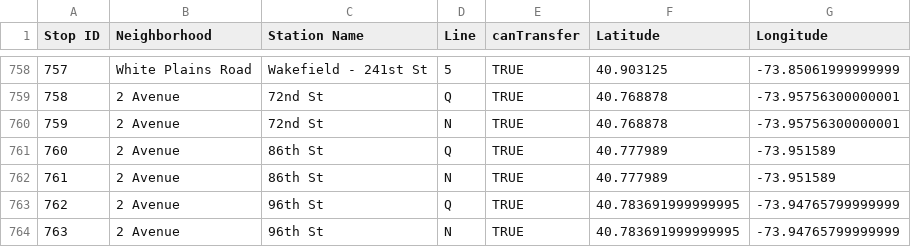
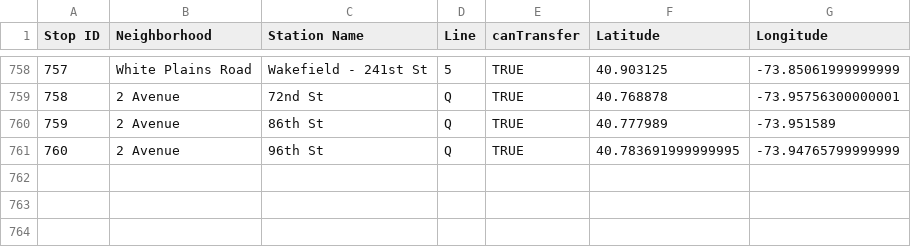
Before and after one commit to sngo103/ai-MTA-Trip-Planner, a CSV file: S Dataset/stop_directory.csv, drawn as a sheet; only a part is shown, gaps mark what is left out; removed rows and columns are numbered as before the commit, all else as after; the diff names each change by its address in the sheet, - before the commit and + after, or states it on an @@ line.

Commit message:
Fixed route scheduling issue with 2nd Av extension

```diff
--- a/S Dataset/stop_directory.csv
+++ b/S Dataset/stop_directory.csv
-row 760: 759 | 2 Avenue | 72nd St | N | TRUE | 40.768878 | -73.95756300000001
@@ column A (Stop ID) renumbered between rows 760 and 761 @@
-row 762: 761 | 2 Avenue | 86th St | N | TRUE | 40.777989 | -73.951589
-row 764: 763 | 2 Avenue | 96th St | N | TRUE | 40.783691999999995 | -73.94765799999999
```
